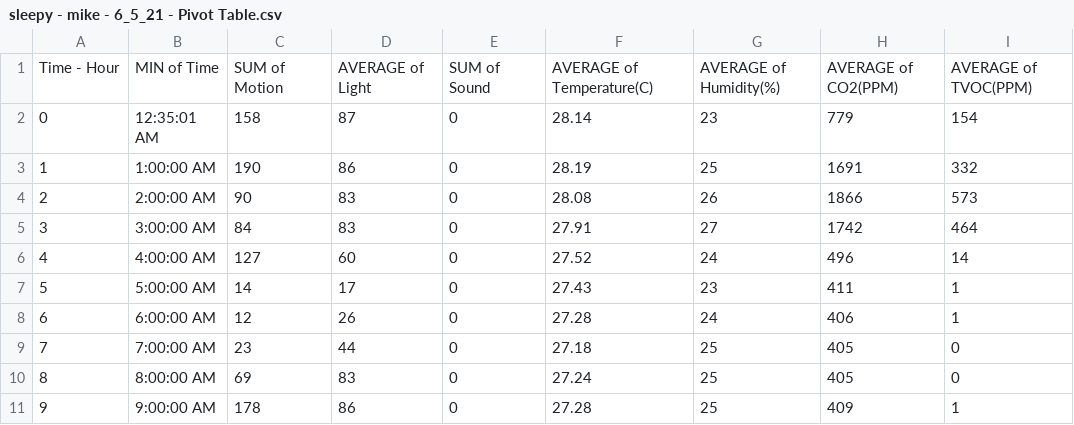
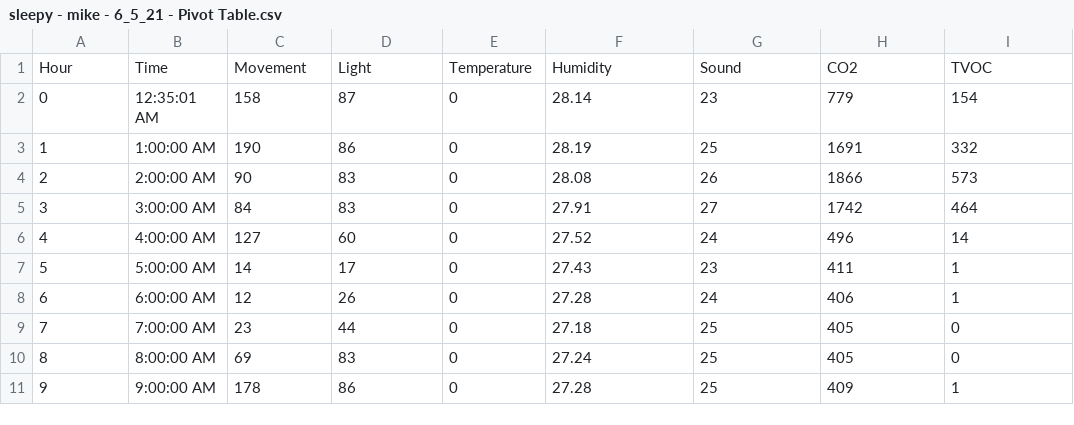
Before and after one commit to Cecilia831/sleepy-front-end-beta, a CSV file: data/mike/sleepy - mike - 6_5_21 - Pivot Table.csv, drawn as a sheet.

```diff
--- a/data/mike/sleepy - mike - 6_5_21 - Pivot Table.csv
+++ b/data/mike/sleepy - mike - 6_5_21 - Pivot Table.csv
@@ -1,2 +1,2 @@
-Time - Hour,MIN of Time,SUM of Motion,AVERAGE of Light,SUM of Sound,AVERAGE of Temperature(C),AVERAGE of Humidity(%),AVERAGE of CO2(PPM),AVERAGE of TVOC(PPM)
+Hour,Time,Movement,Light,Temperature,Humidity,Sound,CO2,TVOC
 0,12:35:01 AM,158,87,0,28.14,23,779,154
```
Also changed, not shown: data/mike/sleepy - mike - 5_30_21 - Pivot Table .csv, data/mike/sleepy - mike - 6_1_21 - Pivot Table .csv, 5 other files.
